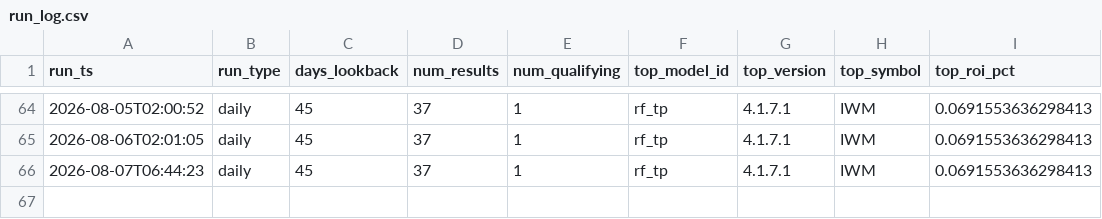
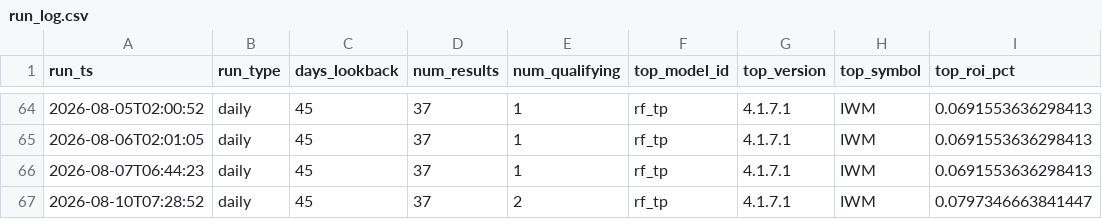
Before and after one commit to tenex-lab/auto_trading, a CSV file: registry/run_log.csv, drawn as a sheet; only a part is shown, gaps mark what is left out.

Commit message:
Daily run: 20260810

```diff
--- a/registry/run_log.csv
+++ b/registry/run_log.csv
@@ -66 +66,2 @@ run_ts,run_type,days_lookback,num_results,num_qualifying,top_model_id,top_versio
 2026-08-07T06:44:23,daily,45,37,1,rf_tp,4.1.7.1,IWM,0.0691553636298413
+2026-08-10T07:28:52,daily,45,37,2,rf_tp,4.1.7.1,IWM,0.0797346663841447
```
Also changed, not shown: 2 other files.
